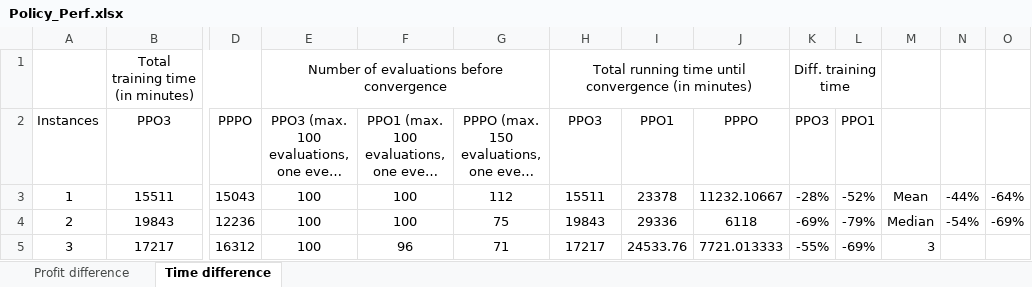
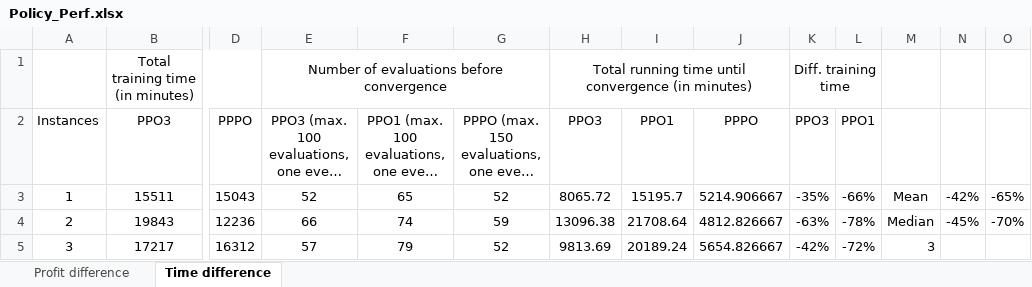
Before and after one commit to ThomasDeMunck12/TRL_RHNetworks, an Excel workbook: Experiments/Section_5.2/Policy_Perf.xlsx, sheet Time difference, drawn as a sheet; only a part is shown, gaps mark what is left out; long unchanged cells end in …; values as stored, in another font and other column widths than the file's, no borders; the diff covers the shown part only; the diff names each change by its address in the sheet, - before the commit and + after, or states it on an @@ line.

Commit message:
Add files via upload

```diff
--- a/Experiments/Section_5.2/Policy_Perf.xlsx (sheet Time difference)
+++ b/Experiments/Section_5.2/Policy_Perf.xlsx (sheet Time difference)
-E3: 100
+E3: 52
-F3: 100
+F3: 65
-G3: 112
+G3: 52
-H3: 15511
+H3: 8065.72
-I3: 23378
+I3: 15195.7
-J3: 11232.10667
+J3: 5214.906667
-K3: -28%
+K3: -35%
-L3: -52%
+L3: -66%
-N3: -44%
+N3: -42%
-O3: -64%
+O3: -65%
-E4: 100
+E4: 66
-F4: 100
+F4: 74
-G4: 75
+G4: 59
-H4: 19843
+H4: 13096.38
-I4: 29336
+I4: 21708.64
-J4: 6118
+J4: 4812.826667
-K4: -69%
+K4: -63%
-L4: -79%
+L4: -78%
-N4: -54%
+N4: -45%
-O4: -69%
+O4: -70%
-E5: 100
+E5: 57
-F5: 96
+F5: 79
-G5: 71
+G5: 52
-H5: 17217
+H5: 9813.69
-I5: 24533.76
+I5: 20189.24
-J5: 7721.013333
+J5: 5654.826667
-K5: -55%
+K5: -42%
-L5: -69%
+L5: -72%
```
Also changed, not shown: 2 added rows, 2 removed rows and 169 edited cells elsewhere in this sheet.
